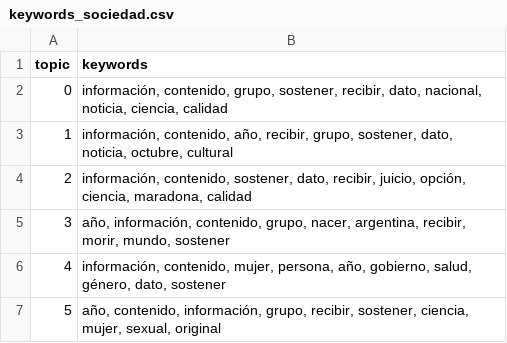
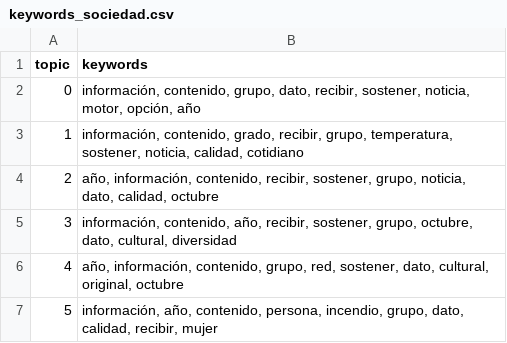
Before and after one commit to Danikim01/NLP-media-analysis, a CSV file: outputs/experiment2/keywords_sociedad.csv, drawn as a sheet.

```diff
--- a/outputs/experiment2/keywords_sociedad.csv
+++ b/outputs/experiment2/keywords_sociedad.csv
@@ -1,7 +1,7 @@
 topic,keywords
-0,"información, contenido, grupo, sostener, recibir, dato, nacional, noticia, ciencia, calidad"
-1,"información, contenido, año, recibir, grupo, sostener, dato, noticia, octubre, cultural"
-2,"información, contenido, sostener, dato, recibir, juicio, opción, ciencia, maradona, calidad"
-3,"año, información, contenido, grupo, nacer, argentina, recibir, morir, mundo, sostener"
-4,"información, contenido, mujer, persona, año, gobierno, salud, género, dato, sostener"
-5,"año, contenido, información, grupo, recibir, sostener, ciencia, mujer, sexual, original"
+0,"información, contenido, grupo, dato, recibir, sostener, noticia, motor, opción, año"
+1,"información, contenido, grado, recibir, grupo, temperatura, sostener, noticia, calidad, cotidiano"
+2,"año, información, contenido, recibir, sostener, grupo, noticia, dato, calidad, octubre"
+3,"información, contenido, año, recibir, sostener, grupo, octubre, dato, cultural, diversidad"
+4,"año, información, contenido, grupo, red, sostener, dato, cultural, original, octubre"
+5,"información, año, contenido, persona, incendio, grupo, dato, calidad, recibir, mujer"
```
Also changed, not shown: outputs/experiment2/keywords_economia.csv, outputs/experiment2/keywords_el-mundo.csv, 30 other files.
